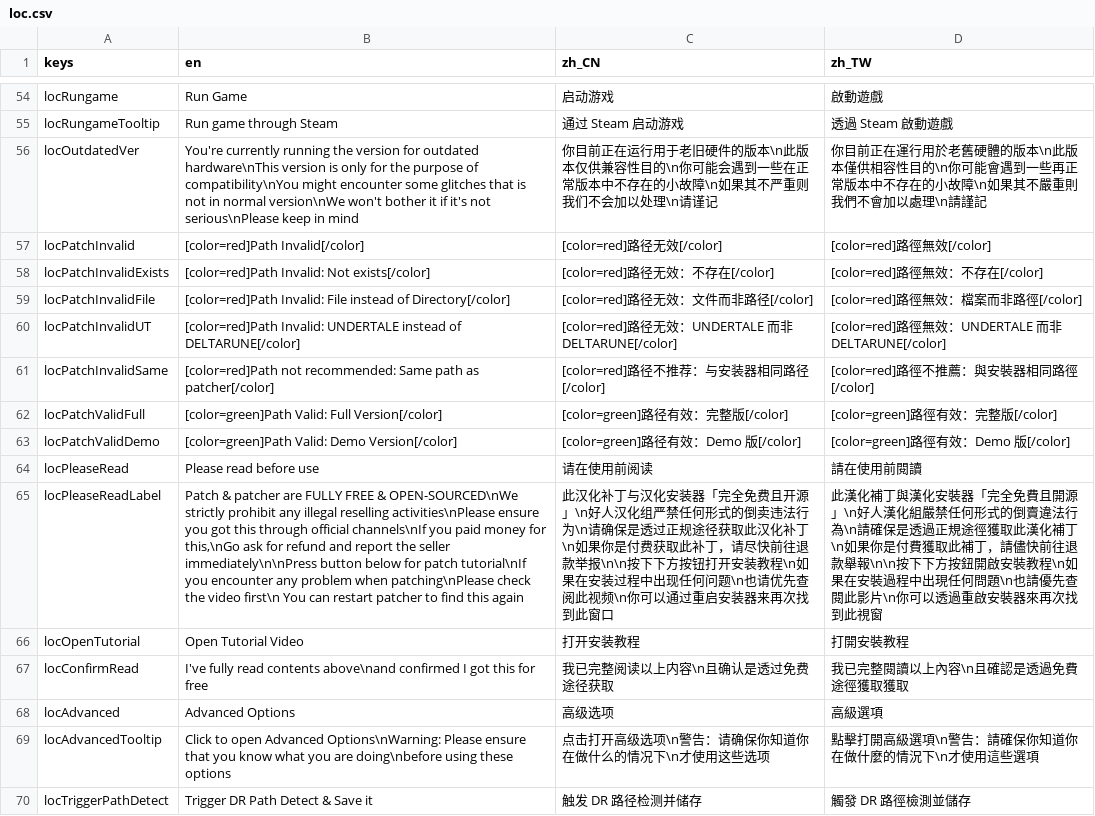
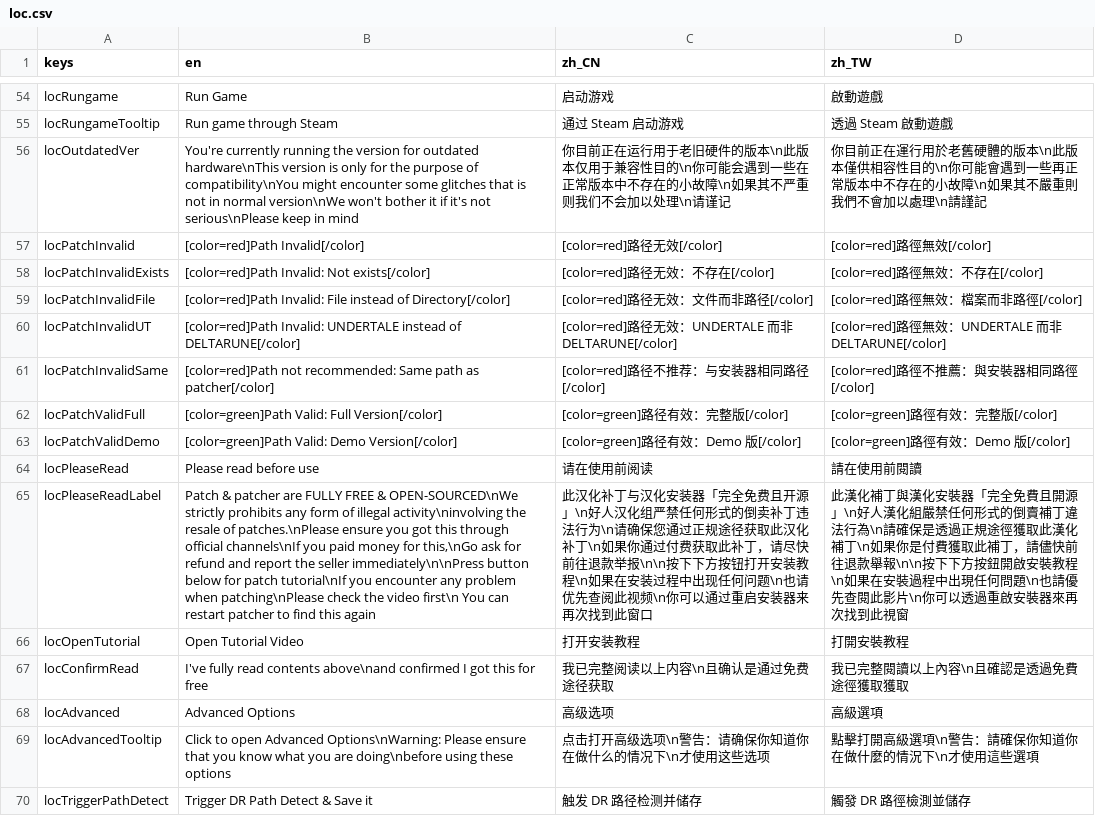
Before and after one commit to gm3dr/DeltaruneChinesePatcher, a CSV file: Locale/loc.csv, drawn as a sheet; only a part is shown, gaps mark what is left out; the diff names each change by its address in the sheet, - before the commit and + after, or states it on an @@ line.

Commit message:
i18n: 改进翻译/字符串 (#27)

```diff
--- a/Locale/loc.csv
+++ b/Locale/loc.csv
-C56 (zh_CN): …此版本仅供兼容性目…
+C56 (zh_CN): …此版本仅用于兼容性目…
-B65 (en): …OPEN-SOURCED\nWe strictly prohibit any illegal reselling activities\nPlease ensure you…
+B65 (en): …OPEN-SOURCED\nWe strictly prohibits any form of illegal activity\ninvolving the resale of patches.\nPlease ensure you…
-C65 (zh_CN): …式的倒卖违法行为\n请确保是透过正规途径获取此汉化补丁\n如果你是付费获取…
+C65 (zh_CN): …式的倒卖补丁违法行为\n请确保您通过正规途径获取此汉化补丁\n如果你通过付费获取…
-D65 (zh_TW): …式的倒賣違法行為…
+D65 (zh_TW): …式的倒賣補丁違法行為…
-C67 (zh_CN): 我已完整阅读以上内容\n且确认是透过免费途径获取
+C67 (zh_CN): 我已完整阅读以上内容\n且确认是通过免费途径获取
```
